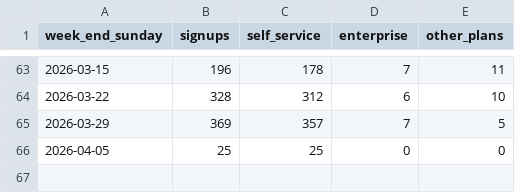
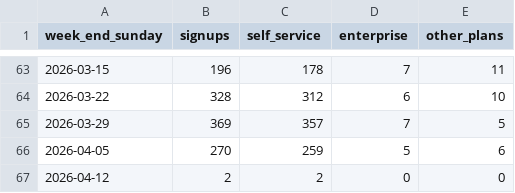
Before and after one commit to stefanojelou/health-dashboard, a CSV file: data/signups_weekly.csv, drawn as a sheet; only a part is shown, gaps mark what is left out.

```diff
--- a/data/signups_weekly.csv
+++ b/data/signups_weekly.csv
@@ -65,2 +65,3 @@ week_end_sunday,signups,self_service,enterprise,other_plans
 2026-03-29,369,357,7,5
-2026-04-05,25,25,0,0
+2026-04-05,270,259,5,6
+2026-04-12,2,2,0,0
```
Also changed, not shown: data/kyc_hil_government_weekly.csv, data/kyc_steps_weekly.csv, 8 other files.
